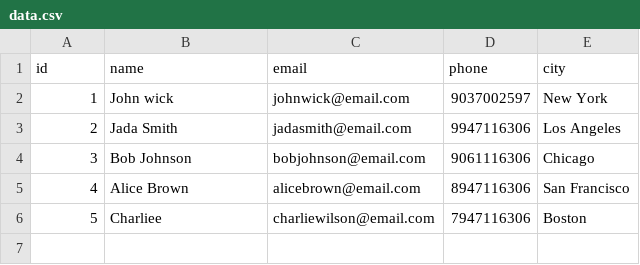
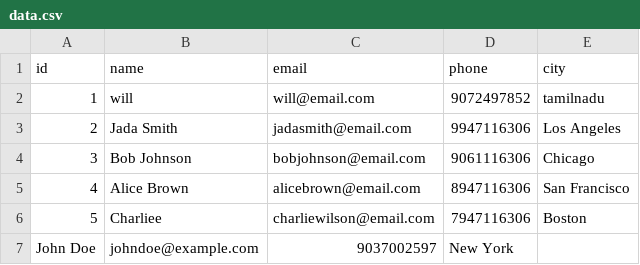
Before and after one commit to Sreenath-ts/crud-app, a CSV file: back-end/data.csv, drawn as a sheet.

```diff
--- a/back-end/data.csv
+++ b/back-end/data.csv
@@ -1,3 +1,3 @@
 id,name,email,phone,city
-1,John wick,johnwick@email.com,9037002597,New York
+1,will,will@email.com,9072497852,tamilnadu
 2,Jada Smith,jadasmith@email.com,9947116306,Los Angeles
@@ -6 +6,2 @@ id,name,email,phone,city
 5,Charliee,charliewilson@email.com,7947116306,Boston
+John Doe,johndoe@example.com,9037002597,New York
```
Also changed, not shown: 4 other files.
